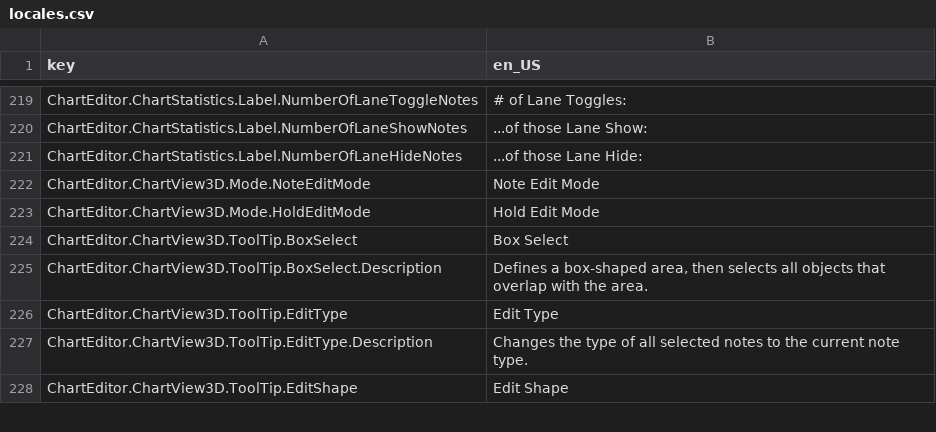
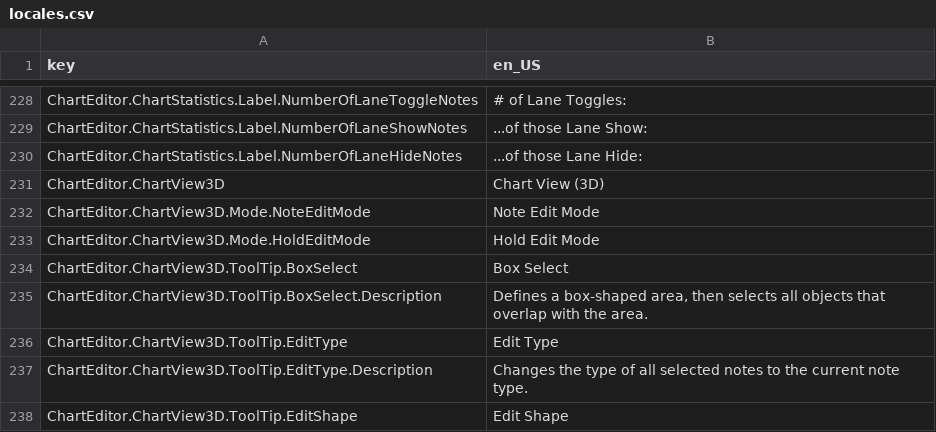
Before and after one commit to Yasu3D/SaturnEdit, a CSV file: SaturnEdit/Assets/Locales/locales.csv, drawn as a sheet; only a part is shown, gaps mark what is left out; the diff covers the shown part only; the diff names each change by its address in the sheet, - before the commit and + after, or states it on an @@ line.

```diff
--- a/SaturnEdit/Assets/Locales/locales.csv
+++ b/SaturnEdit/Assets/Locales/locales.csv
+row 231: ChartEditor.ChartView3D | Chart View (3D)
```
Also changed, not shown: 20 added rows elsewhere in this file, 8 other files.
